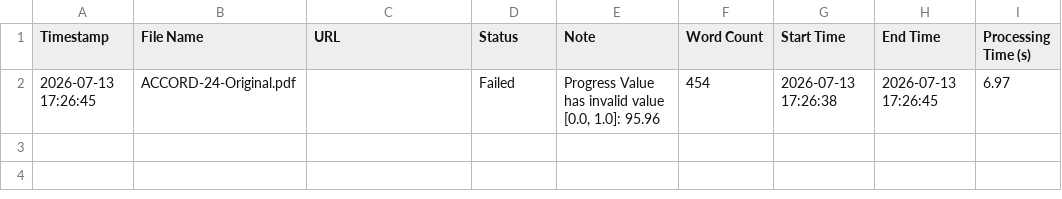
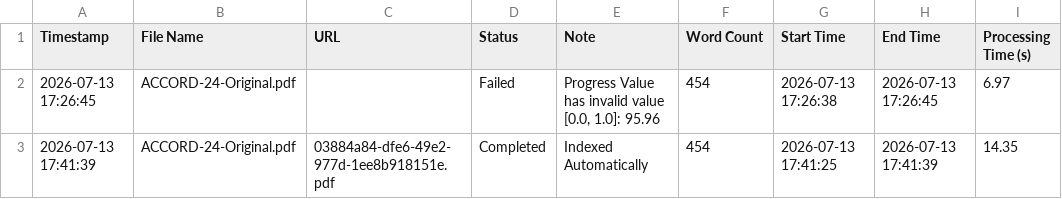
Before and after one commit to Sudesh1502/Ai-Powered-Document-Intelligence-Platform, a CSV file: processing_logs.csv, drawn as a sheet; the diff names each change by its address in the sheet, - before the commit and + after, or states it on an @@ line.

```diff
--- a/processing_logs.csv
+++ b/processing_logs.csv
+row 3: 2026-07-13 17:41:39 | ACCORD-24-Original.pdf | 03884a84-dfe6-49e2-977d-1ee8b918151e.pdf | Completed | Indexed Automatically | 454 | 2026-07-13 17:41:25 | 2026-07-13 17:41:39 | 14.35
```
Also changed, not shown: 1 other file.
